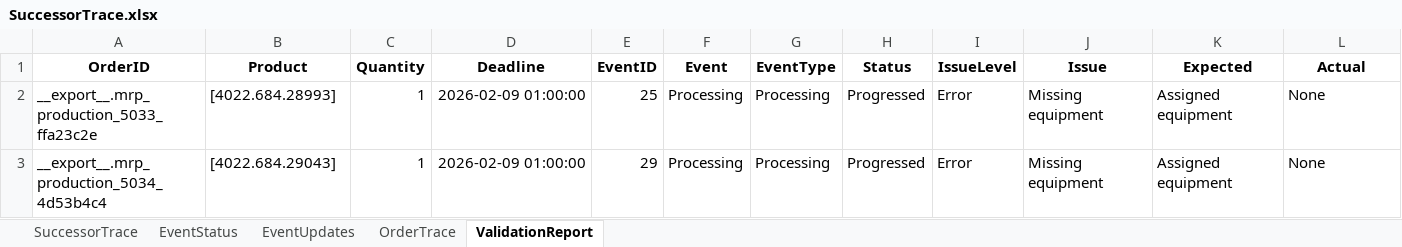
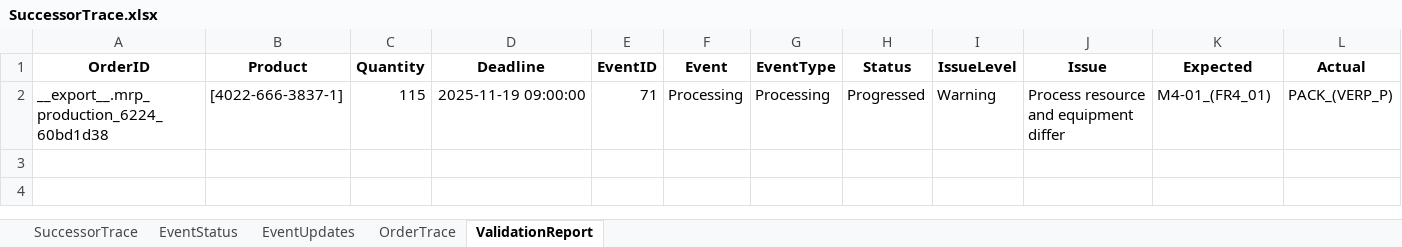
Before and after one commit to muratfirat78/ProductionPlanning, an Excel workbook: SuccessorTrace.xlsx, sheet ValidationReport, drawn as a sheet; only a part is shown; values as stored, in another font and other column widths than the file's, no borders; removed rows and columns are numbered as before the commit, all else as after; rows hold the shown columns only; the diff names each change by its address in the sheet, - before the commit and + after, or states it on an @@ line.

```diff
--- a/SuccessorTrace.xlsx (sheet ValidationReport)
+++ b/SuccessorTrace.xlsx (sheet ValidationReport)
-row 2: __export__.mrp_production_5033_ffa23c2e | [4022.684.28993] | 1 | 2026-02-09 01:00:00 | 25 | Processing | Processing | Progressed | Error | Missing equipment | Assigned equipment | None
-row 3: __export__.mrp_production_5034_4d53b4c4 | [4022.684.29043] | 1 | 2026-02-09 01:00:00 | 29 | Processing | Processing | Progressed | Error | Missing equipment | Assigned equipment | None
+row 2: __export__.mrp_production_6224_60bd1d38 | [4022-666-3837-1] | 115 | 2025-11-19 09:00:00 | 71 | Processing | Processing | Progressed | Warning | Process resource and equipment differ | M4-01_(FR4_01) | PACK_(VERP_P)
```
Also changed, not shown: sheet EventUpdates, sheet EventStatus, sheet OrderTrace, sheet SuccessorTrace, 9 other files.
